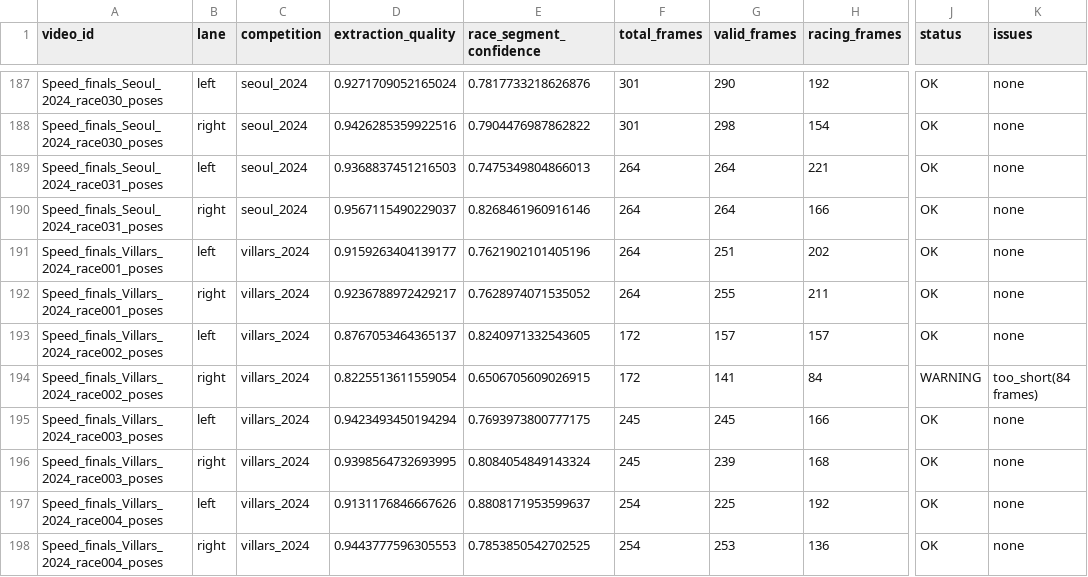
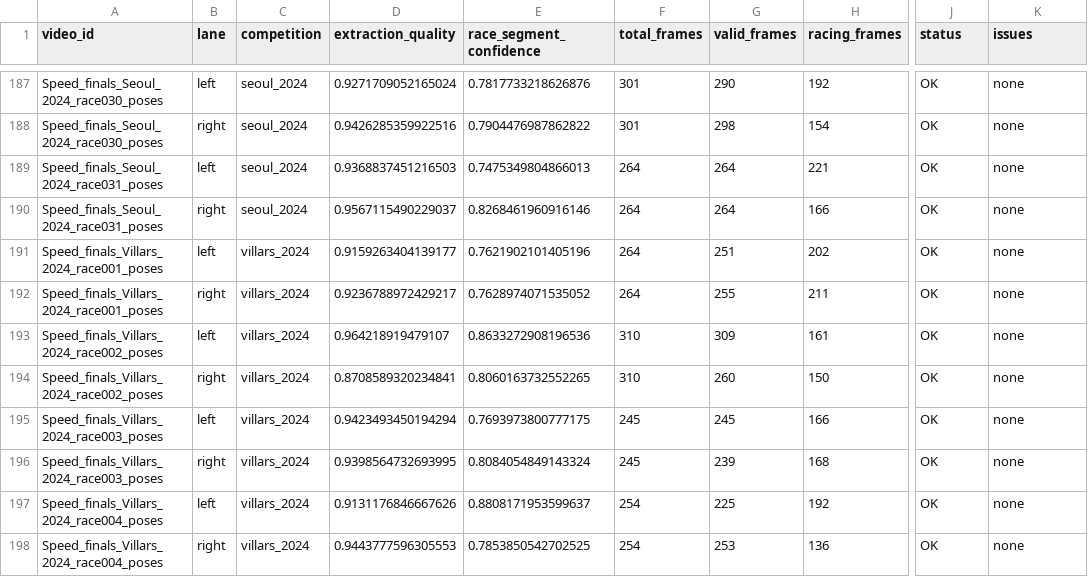
Before and after one commit to airano-ir/speed-climbing-performance-analysis, a CSV file: data/ml_dataset/quality_report.csv, drawn as a sheet; only a part is shown, gaps mark what is left out; the diff covers the shown part only; the diff names each change by its address in the sheet, - before the commit and + after, or states it on an @@ line.

```diff
--- a/data/ml_dataset/quality_report.csv
+++ b/data/ml_dataset/quality_report.csv
-D193 (extraction_quality): 0.8767053464365137
+D193 (extraction_quality): 0.964218919479107
-E193 (race_segment_confidence): 0.8240971332543605
+E193 (race_segment_confidence): 0.8633272908196536
-F193:F194 (total_frames): 172
+F193:F194 (total_frames): 310
-G193 (valid_frames): 157
+G193 (valid_frames): 309
-H193 (racing_frames): 157
+H193 (racing_frames): 161
-D194 (extraction_quality): 0.8225513611559054
+D194 (extraction_quality): 0.8708589320234841
-E194 (race_segment_confidence): 0.6506705609026915
+E194 (race_segment_confidence): 0.8060163732552265
-G194 (valid_frames): 141
+G194 (valid_frames): 260
-H194 (racing_frames): 84
+H194 (racing_frames): 150
-J194 (status): WARNING
+J194 (status): OK
-K194 (issues): too_short(84 frames)
+K194 (issues): none
```
Also changed, not shown: 52 edited cells elsewhere in this file, data/ml_dataset/all_features.csv, data/ml_dataset/competition_comparison.csv, 12 other files.
